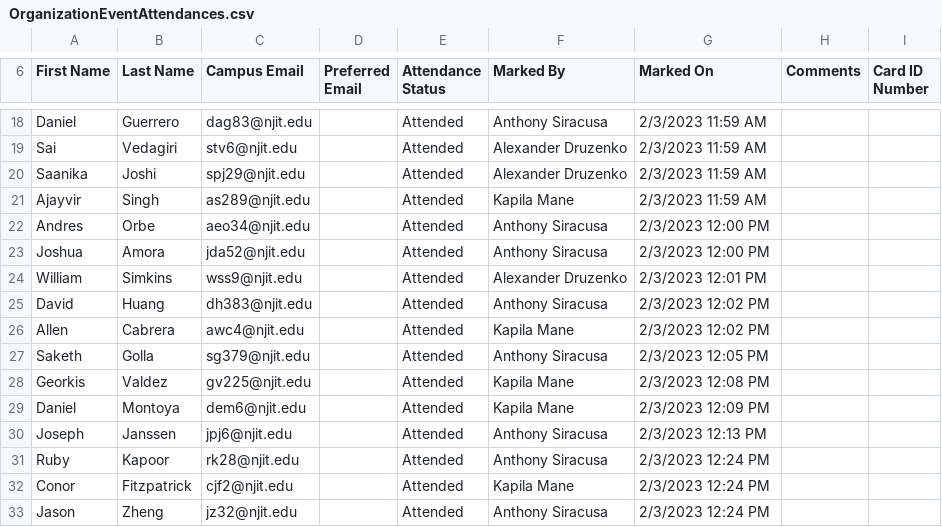
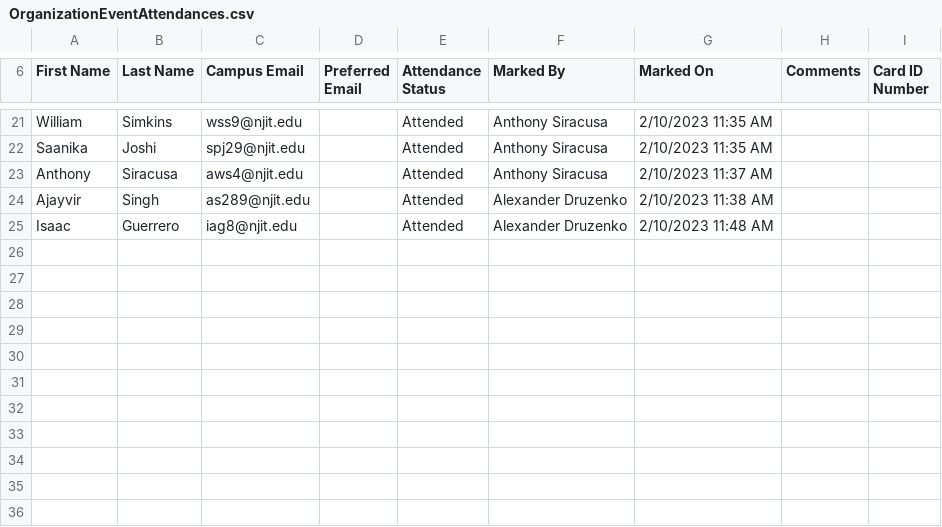
Before and after one commit to IsaacAGC/ACMAttendance, a CSV file: attendance/OrganizationEventAttendances.csv, drawn as a sheet; only a part is shown, gaps mark what is left out; the diff covers the shown part only.

```diff
--- a/attendance/OrganizationEventAttendances.csv
+++ b/attendance/OrganizationEventAttendances.csv
@@ -18,16 +21,5 @@ First Name,Last Name,Campus Email,Preferred Email,Attendance Status,Marked By,Ma
-"Daniel","Guerrero","dag83@njit.edu","","Attended","Anthony Siracusa","2/3/2023 11:59 AM","",""
-"Sai","Vedagiri","stv6@njit.edu","","Attended","Alexander Druzenko","2/3/2023 11:59 AM","",""
-"Saanika","Joshi","spj29@njit.edu","","Attended","Alexander Druzenko","2/3/2023 11:59 AM","",""
-"Ajayvir","Singh","as289@njit.edu","","Attended","Kapila Mane","2/3/2023 11:59 AM","",""
-"Andres","Orbe","aeo34@njit.edu","","Attended","Anthony Siracusa","2/3/2023 12:00 PM","",""
-"Joshua","Amora","jda52@njit.edu","","Attended","Anthony Siracusa","2/3/2023 12:00 PM","",""
-"William","Simkins","wss9@njit.edu","","Attended","Alexander Druzenko","2/3/2023 12:01 PM","",""
-"David","Huang","dh383@njit.edu","","Attended","Anthony Siracusa","2/3/2023 12:02 PM","",""
-"Allen","Cabrera","awc4@njit.edu","","Attended","Kapila Mane","2/3/2023 12:02 PM","",""
-"Saketh","Golla","sg379@njit.edu","","Attended","Anthony Siracusa","2/3/2023 12:05 PM","",""
-"Georkis","Valdez","gv225@njit.edu","","Attended","Kapila Mane","2/3/2023 12:08 PM","",""
-"Daniel","Montoya","dem6@njit.edu","","Attended","Kapila Mane","2/3/2023 12:09 PM","",""
-"Joseph","Janssen","jpj6@njit.edu","","Attended","Anthony Siracusa","2/3/2023 12:13 PM","",""
-"Ruby","Kapoor","rk28@njit.edu","","Attended","Anthony Siracusa","2/3/2023 12:24 PM","",""
-"Conor","Fitzpatrick","cjf2@njit.edu","","Attended","Kapila Mane","2/3/2023 12:24 PM","",""
-"Jason","Zheng","jz32@njit.edu","","Attended","Anthony Siracusa","2/3/2023 12:24 PM","",""
+"William","Simkins","wss9@njit.edu","","Attended","Anthony Siracusa","2/10/2023 11:35 AM","",""
+"Saanika","Joshi","spj29@njit.edu","","Attended","Anthony Siracusa","2/10/2023 11:35 AM","",""
+"Anthony","Siracusa","aws4@njit.edu","","Attended","Anthony Siracusa","2/10/2023 11:37 AM","",""
+"Ajayvir","Singh","as289@njit.edu","","Attended","Alexander Druzenko","2/10/2023 11:38 AM","",""
+"Isaac","Guerrero","iag8@njit.edu","","Attended","Alexander Druzenko","2/10/2023 11:48 AM","",""
```
Also changed, not shown: 8 added rows, 5 removed rows and 17 edited cells elsewhere in this file, total_attendance.csv, 2 other files.
